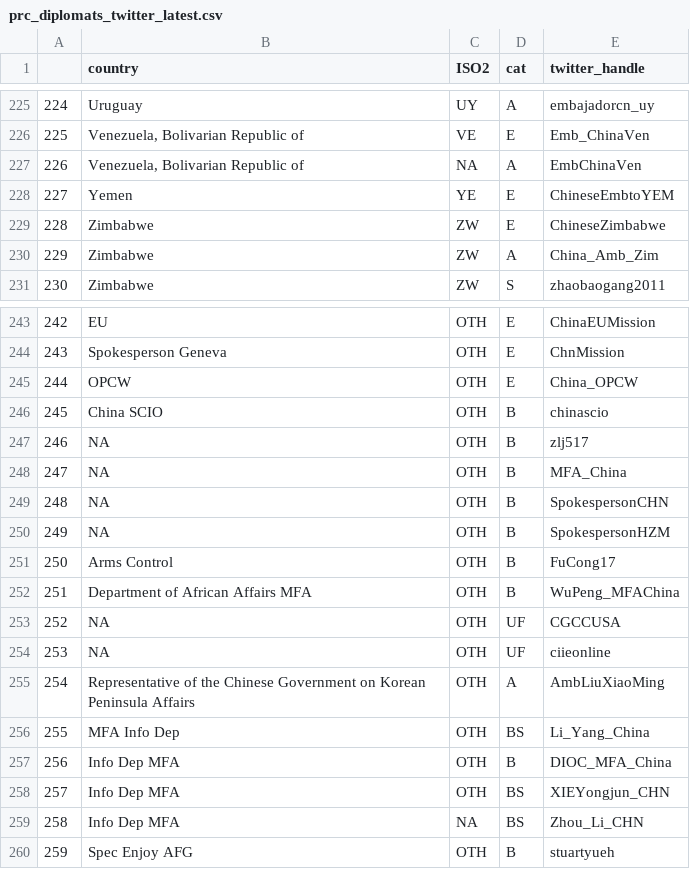
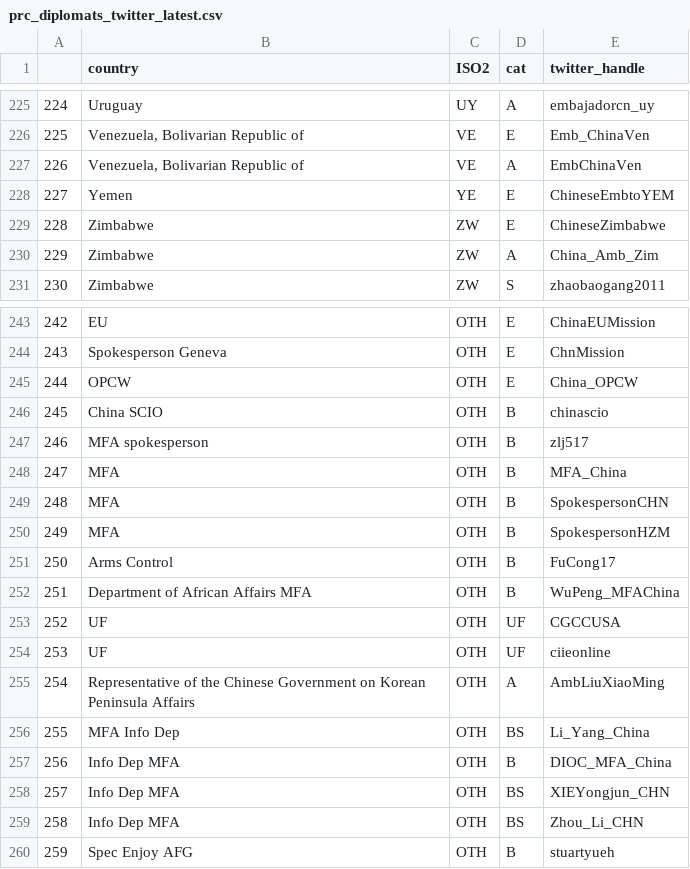
Before and after one commit to schliebs/disinfo, a CSV file: inst/extdata/prc/prc_diplomats_twitter_latest.csv, drawn as a sheet; only a part is shown, gaps mark what is left out; the diff names each change by its address in the sheet, - before the commit and + after, or states it on an @@ line.

```diff
--- a/inst/extdata/prc/prc_diplomats_twitter_latest.csv
+++ b/inst/extdata/prc/prc_diplomats_twitter_latest.csv
-C227 (ISO2): NA
+C227 (ISO2): VE
-B247 (country): NA
+B247 (country): MFA spokesperson
-B248:B250 (country): NA
+B248:B250 (country): MFA
-B253:B254 (country): NA
+B253:B254 (country): UF
-C259 (ISO2): NA
+C259 (ISO2): OTH
```
Also changed, not shown: inst/extdata/prc/prc_diplomats_twitter_historical.csv.
